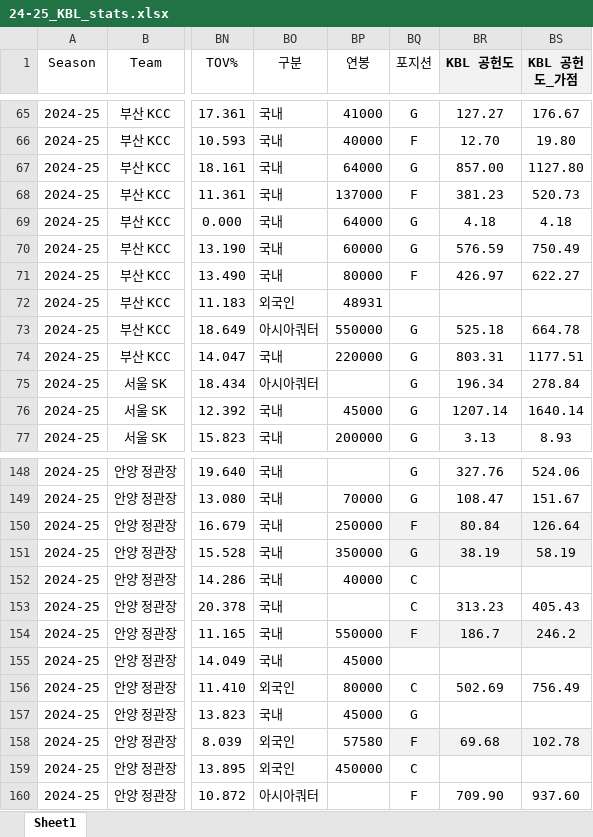
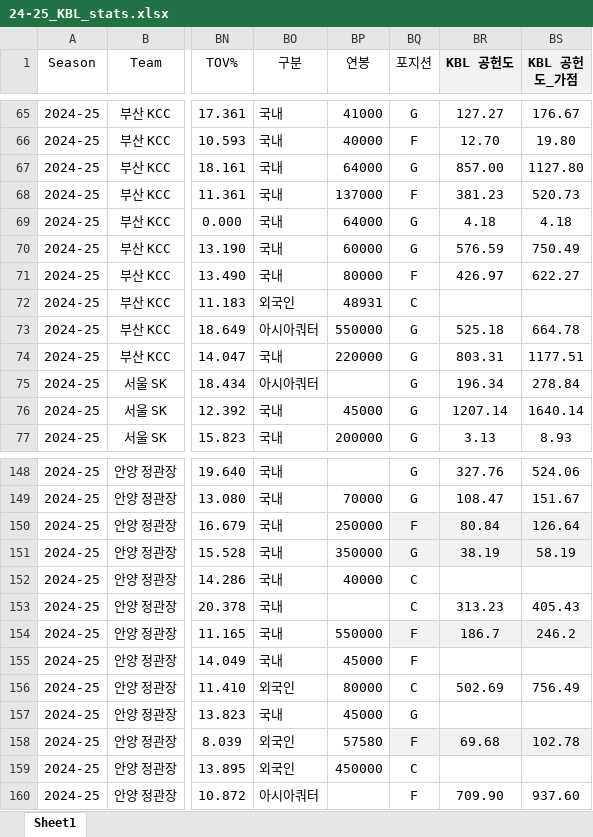
Before and after one commit to dookie777/KBL-Player-Performance-Analyzer, an Excel workbook: 24-25_KBL_stats.xlsx, sheet Sheet1, drawn as a sheet; only a part is shown, gaps mark what is left out; values as stored, in another font and other column widths than the file's, no borders; the diff names each change by its address in the sheet, - before the commit and + after, or states it on an @@ line.

```diff
--- a/24-25_KBL_stats.xlsx (sheet Sheet1)
+++ b/24-25_KBL_stats.xlsx (sheet Sheet1)
-BQ72 (포지션): (empty)
+BQ72 (포지션): C
-BQ155 (포지션): (empty)
+BQ155 (포지션): F
```
Also changed, not shown: 20-21_KBL_stats.xlsx, 23-24_KBL_stats.xlsx.
